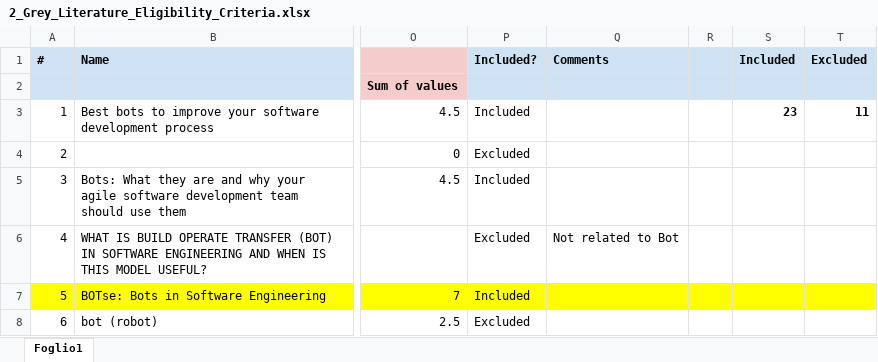
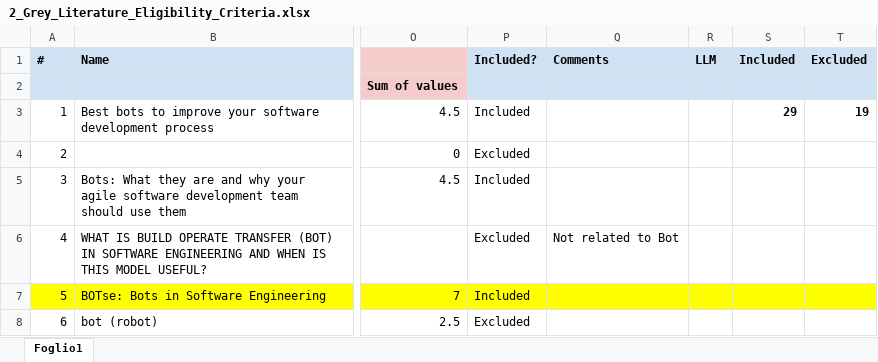
Before and after one commit to StefanoLambiase/Bots-and-CAs-for-SE-MLR-OnlineAppendix, an Excel workbook: 2_Grey_Literature_Eligibility_Criteria.xlsx, sheet Foglio1, drawn as a sheet; only a part is shown, gaps mark what is left out; values as stored, in another font and other column widths than the file's, no borders; conditional formats not drawn; the diff covers the shown part only; the diff names each change by its address in the sheet, - before the commit and + after, or states it on an @@ line.

```diff
--- a/2_Grey_Literature_Eligibility_Criteria.xlsx (sheet Foglio1)
+++ b/2_Grey_Literature_Eligibility_Criteria.xlsx (sheet Foglio1)
-R1: (empty)
+R1: LLM
-S3: 23
+S3: 29
-T3: 11
+T3: 19
```
Also changed, not shown: 18 added rows, 18 removed rows and cell formats elsewhere in this sheet, formulas that keep their value, 3 other files.
